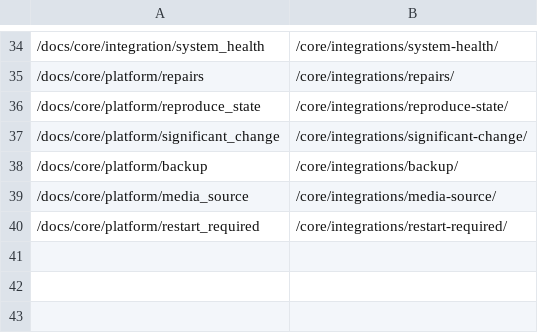
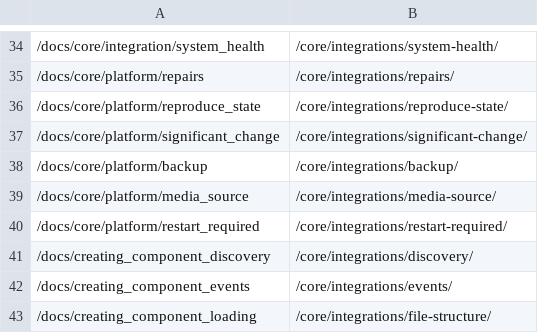
Before and after one commit to Bascht74/contributors.home-assistant.io, a TSV file: redirects/core-integrations.tsv, drawn as a sheet; only a part is shown, gaps mark what is left out; the diff names each change by its address in the sheet, - before the commit and + after, or states it on an @@ line.

```diff
--- a/redirects/core-integrations.tsv
+++ b/redirects/core-integrations.tsv
+row 41: /docs/creating_component_discovery | /core/integrations/discovery/
+row 42: /docs/creating_component_events | /core/integrations/events/
+row 43: /docs/creating_component_loading | /core/integrations/file-structure/
```
Also changed, not shown: redirects/companion.tsv, redirects/core-development.tsv, 7 other files.
